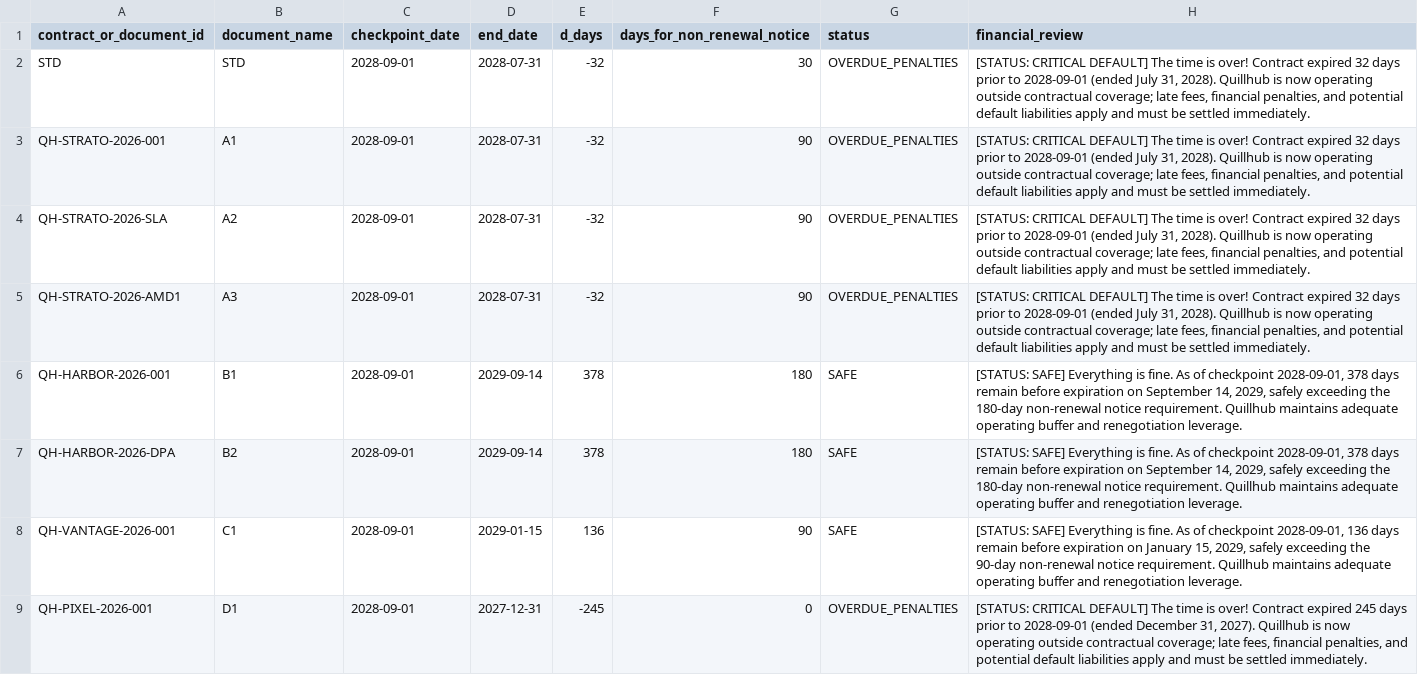
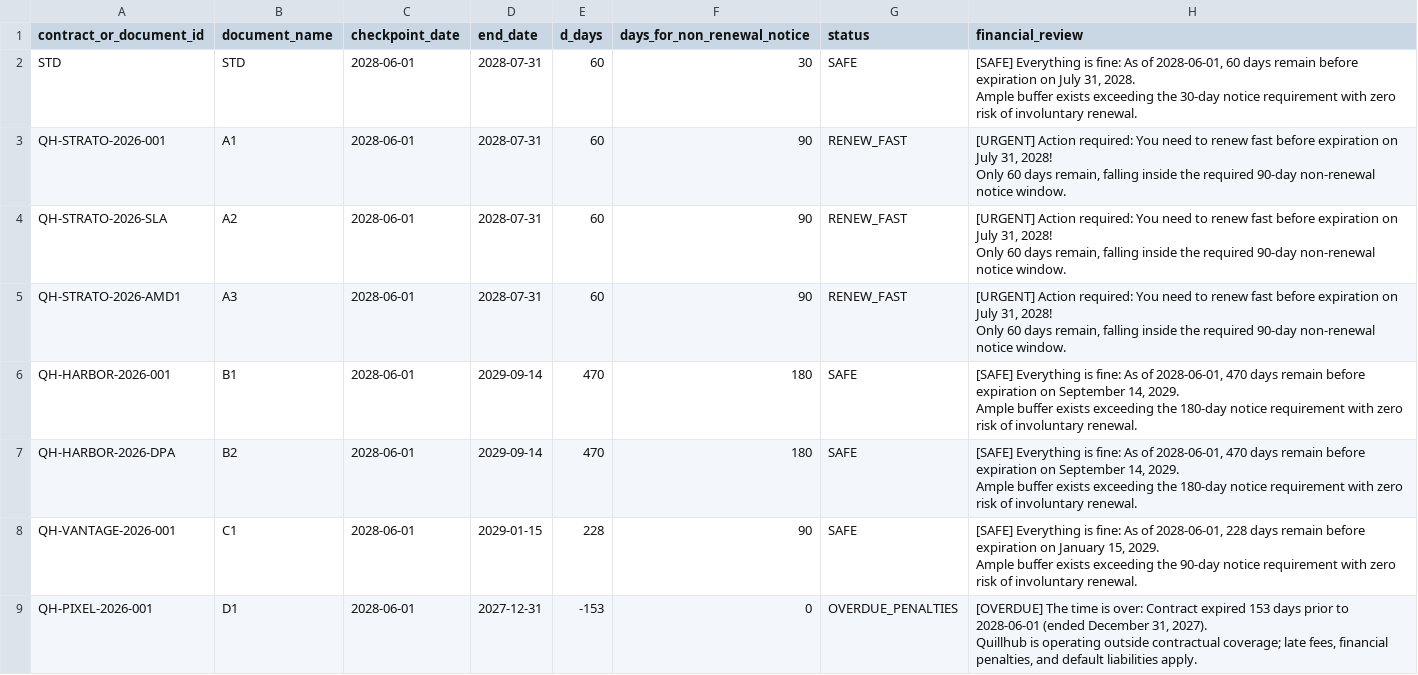
Before and after one commit to anish123-afk/ANOTICS, a CSV file: norns_financial_review.csv, drawn as a sheet.

```diff
--- a/norns_financial_review.csv
+++ b/norns_financial_review.csv
@@ -1,9 +1,17 @@
 contract_or_document_id,document_name,checkpoint_date,end_date,d_days,days_for_non_renewal_notice,status,financial_review
-STD,STD,2028-09-01,2028-07-31,-32,30,OVERDUE_PENALTIES,"[STATUS: CRITICAL DEFAULT] The time is over! Contract expired 32 days prior to 2028-09-01 (ended July 31, 2028). Quillhub is now operating outside contractual coverage; late fees, financial penalties, and potential default liabilities apply and must be settled immediately."
-QH-STRATO-2026-001,A1,2028-09-01,2028-07-31,-32,90,OVERDUE_PENALTIES,"[STATUS: CRITICAL DEFAULT] The time is over! Contract expired 32 days prior to 2028-09-01 (ended July 31, 2028). Quillhub is now operating outside contractual coverage; late fees, financial penalties, and potential default liabilities apply and must be settled immediately."
-QH-STRATO-2026-SLA,A2,2028-09-01,2028-07-31,-32,90,OVERDUE_PENALTIES,"[STATUS: CRITICAL DEFAULT] The time is over! Contract expired 32 days prior to 2028-09-01 (ended July 31, 2028). Quillhub is now operating outside contractual coverage; late fees, financial penalties, and potential default liabilities apply and must be settled immediately."
-QH-STRATO-2026-AMD1,A3,2028-09-01,2028-07-31,-32,90,OVERDUE_PENALTIES,"[STATUS: CRITICAL DEFAULT] The time is over! Contract expired 32 days prior to 2028-09-01 (ended July 31, 2028). Quillhub is now operating outside contractual coverage; late fees, financial penalties, and potential default liabilities apply and must be settled immediately."
-QH-HARBOR-2026-001,B1,2028-09-01,2029-09-14,378,180,SAFE,"[STATUS: SAFE] Everything is fine. As of checkpoint 2028-09-01, 378 days remain before expiration on September 14, 2029, safely exceeding the 180-day non-renewal notice requirement. Quillhub maintains adequate operating buffer and renegotiation leverage."
-QH-HARBOR-2026-DPA,B2,2028-09-01,2029-09-14,378,180,SAFE,"[STATUS: SAFE] Everything is fine. As of checkpoint 2028-09-01, 378 days remain before expiration on September 14, 2029, safely exceeding the 180-day non-renewal notice requirement. Quillhub maintains adequate operating buffer and renegotiation leverage."
-QH-VANTAGE-2026-001,C1,2028-09-01,2029-01-15,136,90,SAFE,"[STATUS: SAFE] Everything is fine. As of checkpoint 2028-09-01, 136 days remain before expiration on January 15, 2029, safely exceeding the 90-day non-renewal notice requirement. Quillhub maintains adequate operating buffer and renegotiation leverage."
-QH-PIXEL-2026-001,D1,2028-09-01,2027-12-31,-245,0,OVERDUE_PENALTIES,"[STATUS: CRITICAL DEFAULT] The time is over! Contract expired 245 days prior to 2028-09-01 (ended December 31, 2027). Quillhub is now operating outside contractual coverage; late fees, financial penalties, and potential default liabilities apply and must be settled immediately."
+STD,STD,2028-06-01,2028-07-31,60,30,SAFE,"[SAFE] Everything is fine: As of 2028-06-01, 60 days remain before expiration on July 31, 2028.
+Ample buffer exists exceeding the 30-day notice requirement with zero risk of involuntary renewal."
+QH-STRATO-2026-001,A1,2028-06-01,2028-07-31,60,90,RENEW_FAST,"[URGENT] Action required: You need to renew fast before expiration on July 31, 2028!
+Only 60 days remain, falling inside the required 90-day non-renewal notice window."
+QH-STRATO-2026-SLA,A2,2028-06-01,2028-07-31,60,90,RENEW_FAST,"[URGENT] Action required: You need to renew fast before expiration on July 31, 2028!
+Only 60 days remain, falling inside the required 90-day non-renewal notice window."
+QH-STRATO-2026-AMD1,A3,2028-06-01,2028-07-31,60,90,RENEW_FAST,"[URGENT] Action required: You need to renew fast before expiration on July 31, 2028!
+Only 60 days remain, falling inside the required 90-day non-renewal notice window."
+QH-HARBOR-2026-001,B1,2028-06-01,2029-09-14,470,180,SAFE,"[SAFE] Everything is fine: As of 2028-06-01, 470 days remain before expiration on September 14, 2029.
+Ample buffer exists exceeding the 180-day notice requirement with zero risk of involuntary renewal."
+QH-HARBOR-2026-DPA,B2,2028-06-01,2029-09-14,470,180,SAFE,"[SAFE] Everything is fine: As of 2028-06-01, 470 days remain before expiration on September 14, 2029.
+Ample buffer exists exceeding the 180-day notice requirement with zero risk of involuntary renewal."
+QH-VANTAGE-2026-001,C1,2028-06-01,2029-01-15,228,90,SAFE,"[SAFE] Everything is fine: As of 2028-06-01, 228 days remain before expiration on January 15, 2029.
+Ample buffer exists exceeding the 90-day notice requirement with zero risk of involuntary renewal."
+QH-PIXEL-2026-001,D1,2028-06-01,2027-12-31,-153,0,OVERDUE_PENALTIES,"[OVERDUE] The time is over: Contract expired 153 days prior to 2028-06-01 (ended December 31, 2027).
+Quillhub is operating outside contractual coverage; late fees, financial penalties, and default liabilities apply."
```
Also changed, not shown: 10 other files.
